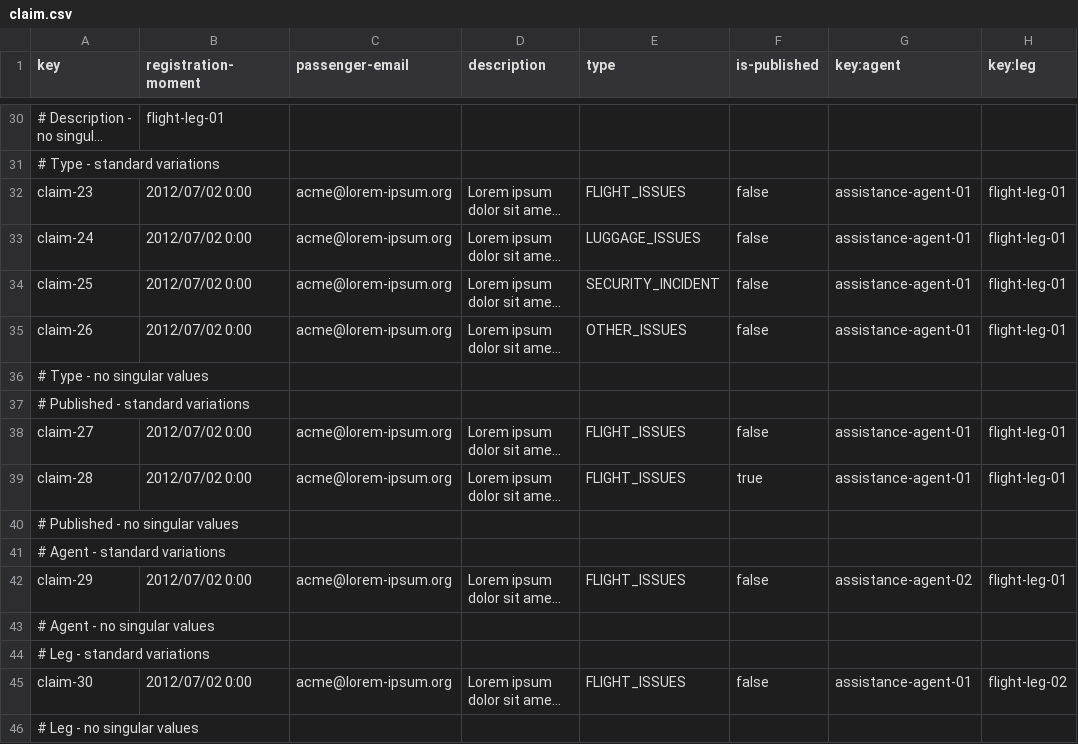
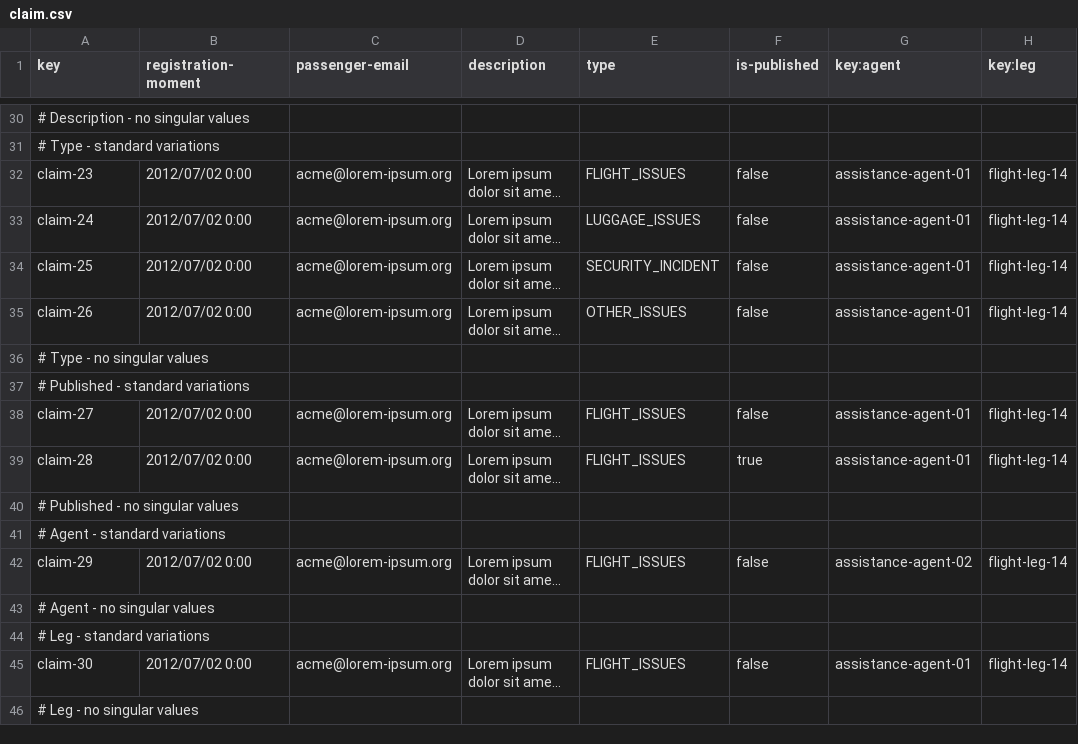
Before and after one commit to mquirosq/Acme-ANS-D04, a CSV file: src/main/resources/WEB-INF/data/sample/claim.csv, drawn as a sheet; only a part is shown, gaps mark what is left out; long unchanged cells end in …; the diff covers the shown part only; the diff names each change by its address in the sheet, - before the commit and + after, or states it on an @@ line.

```diff
--- a/src/main/resources/WEB-INF/data/sample/claim.csv
+++ b/src/main/resources/WEB-INF/data/sample/claim.csv
-B30 (registration-moment): flight-leg-01
+B30 (registration-moment): (empty)
-H32:H35 (key:leg): flight-leg-01
+H32:H35 (key:leg): flight-leg-14
-H38:H39 (key:leg): flight-leg-01
+H38:H39 (key:leg): flight-leg-14
-H42 (key:leg): flight-leg-01
+H42 (key:leg): flight-leg-14
-H45 (key:leg): flight-leg-02
+H45 (key:leg): flight-leg-14
```
Also changed, not shown: 22 edited cells elsewhere in this file, 3 other files.
